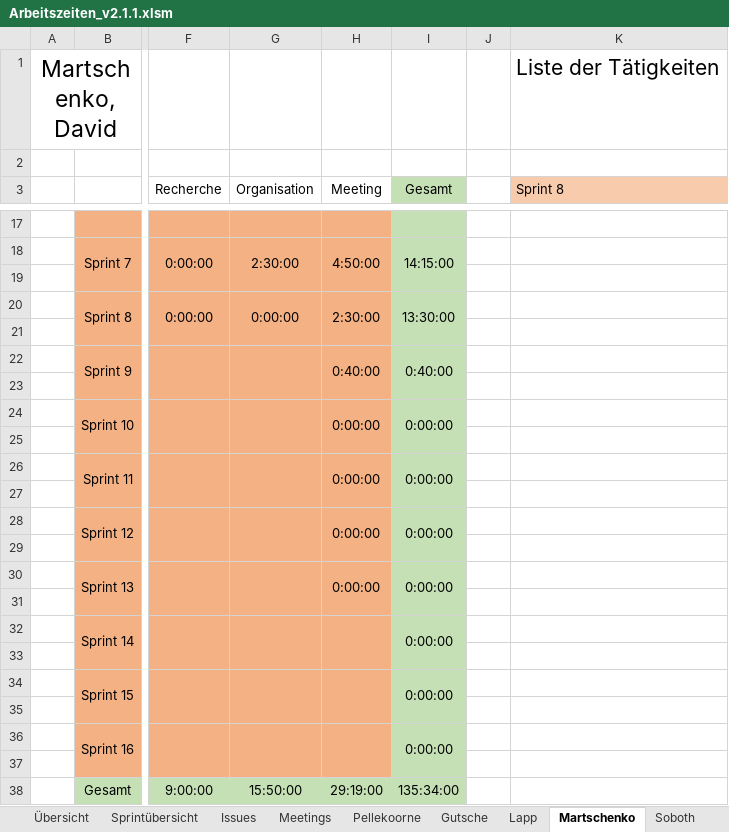
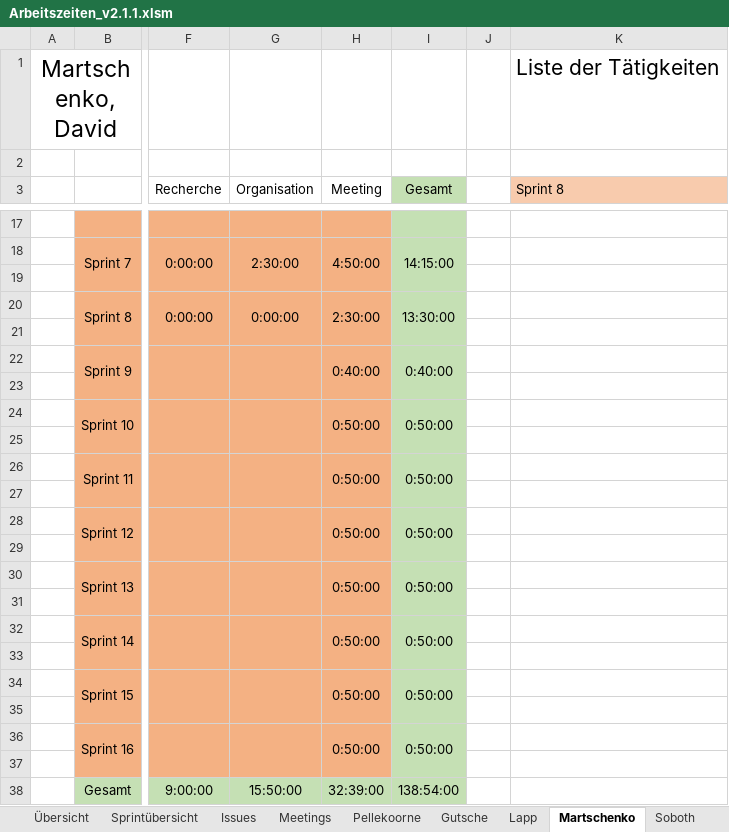
Before and after one commit to visuanalytics/visuanalytics, an Excel workbook: Organisation/Arbeitszeiten/Arbeitszeiten_v2.1.1.xlsm, sheet Martschenko, drawn as a sheet; only a part is shown, gaps mark what is left out; values as stored, in another font and other column widths than the file's, no borders; the diff names each change by its address in the sheet, - before the commit and + after, or states it on an @@ line.

```diff
--- a/Organisation/Arbeitszeiten/Arbeitszeiten_v2.1.1.xlsm (sheet Martschenko)
+++ b/Organisation/Arbeitszeiten/Arbeitszeiten_v2.1.1.xlsm (sheet Martschenko)
-H24 (Meeting): 0:00:00
+H24 (Meeting): 0:50:00
-I24 (Gesamt): 0:00:00
+I24 (Gesamt): 0:50:00
-H26 (Meeting): 0:00:00
+H26 (Meeting): 0:50:00
-I26 (Gesamt): 0:00:00
+I26 (Gesamt): 0:50:00
-H28 (Meeting): 0:00:00
+H28 (Meeting): 0:50:00
-I28 (Gesamt): 0:00:00
+I28 (Gesamt): 0:50:00
-H30 (Meeting): 0:00:00
+H30 (Meeting): 0:50:00
-I30 (Gesamt): 0:00:00
+I30 (Gesamt): 0:50:00
-H32 (Meeting): (empty)
+H32 (Meeting): 0:50:00
-I32 (Gesamt): 0:00:00
+I32 (Gesamt): 0:50:00
-H34 (Meeting): (empty)
+H34 (Meeting): 0:50:00
-I34 (Gesamt): 0:00:00
+I34 (Gesamt): 0:50:00
-H36 (Meeting): (empty)
+H36 (Meeting): 0:50:00
-I36 (Gesamt): 0:00:00
+I36 (Gesamt): 0:50:00
-H38 (Meeting): 29:19:00
+H38 (Meeting): 32:39:00
-I38 (Gesamt): 135:34:00
+I38 (Gesamt): 138:54:00
```
Also changed, not shown: sheet Meetings, sheet Übersicht, sheet Gutsche, sheet Pellekoorne, sheet Stephan, sheet Lapp, 2 more sheets.
